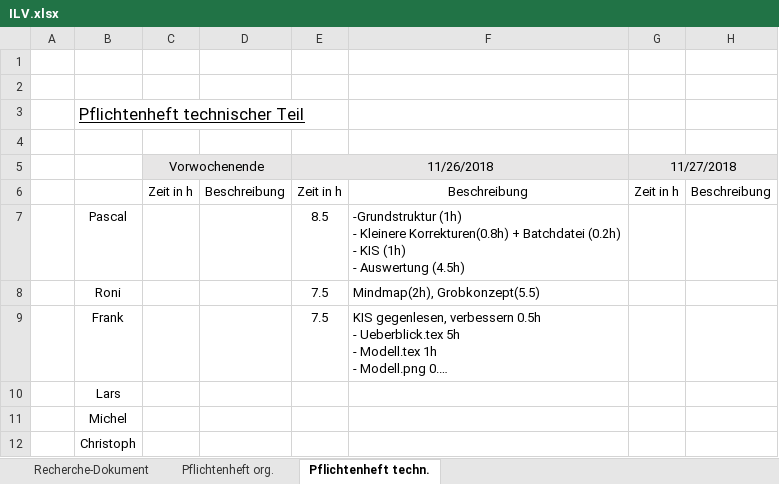
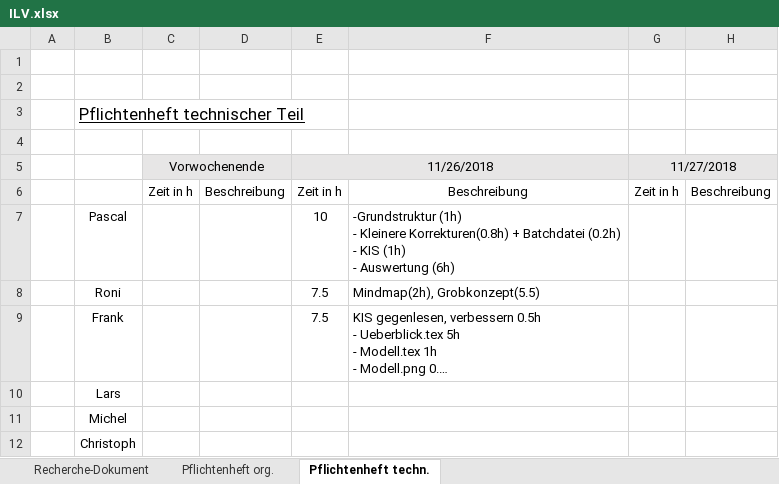
Before and after one commit to Swissmade41/Pro1, an Excel workbook: ILV.xlsx, sheet Pflichtenheft techn., drawn as a sheet; only a part is shown; long unchanged cells end in …; values as stored, in another font and other column widths than the file's, no borders; the diff names each change by its address in the sheet, - before the commit and + after, or states it on an @@ line.

Commit message:
Update ILV.xlsx

```diff
--- a/ILV.xlsx (sheet Pflichtenheft techn.)
+++ b/ILV.xlsx (sheet Pflichtenheft techn.)
-E7 (11/26/2018): 8.5
+E7 (11/26/2018): 10
-F7: …- Auswertung (4.5h)
+F7: …- Auswertung (6h)
```
